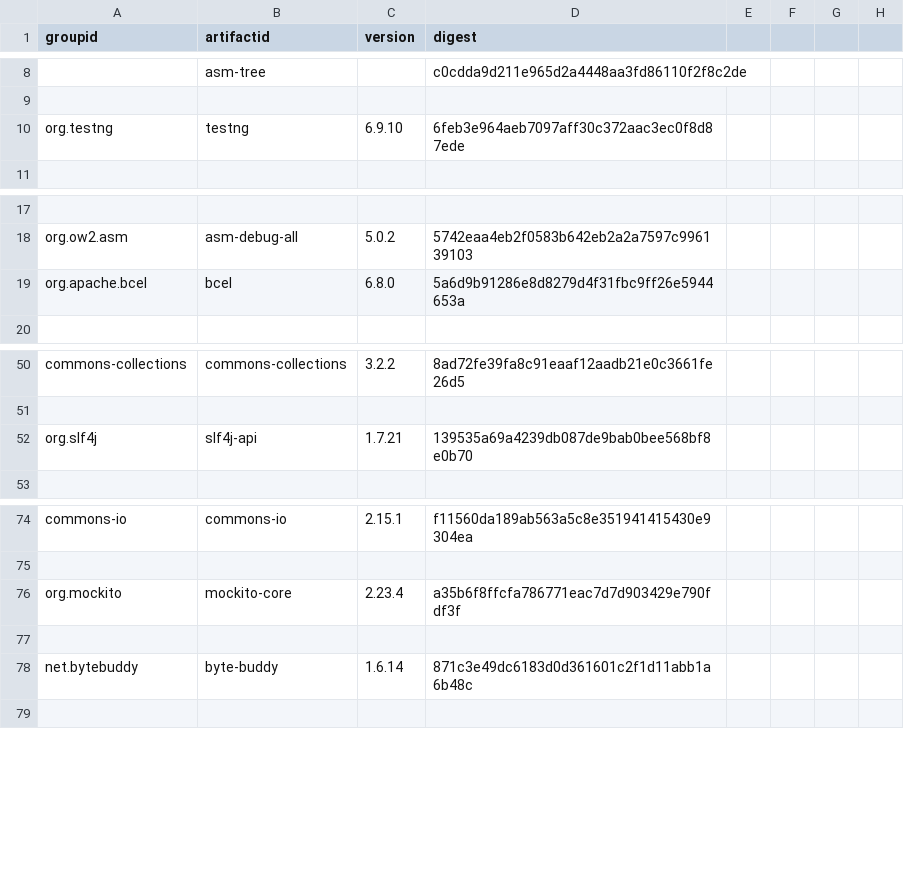
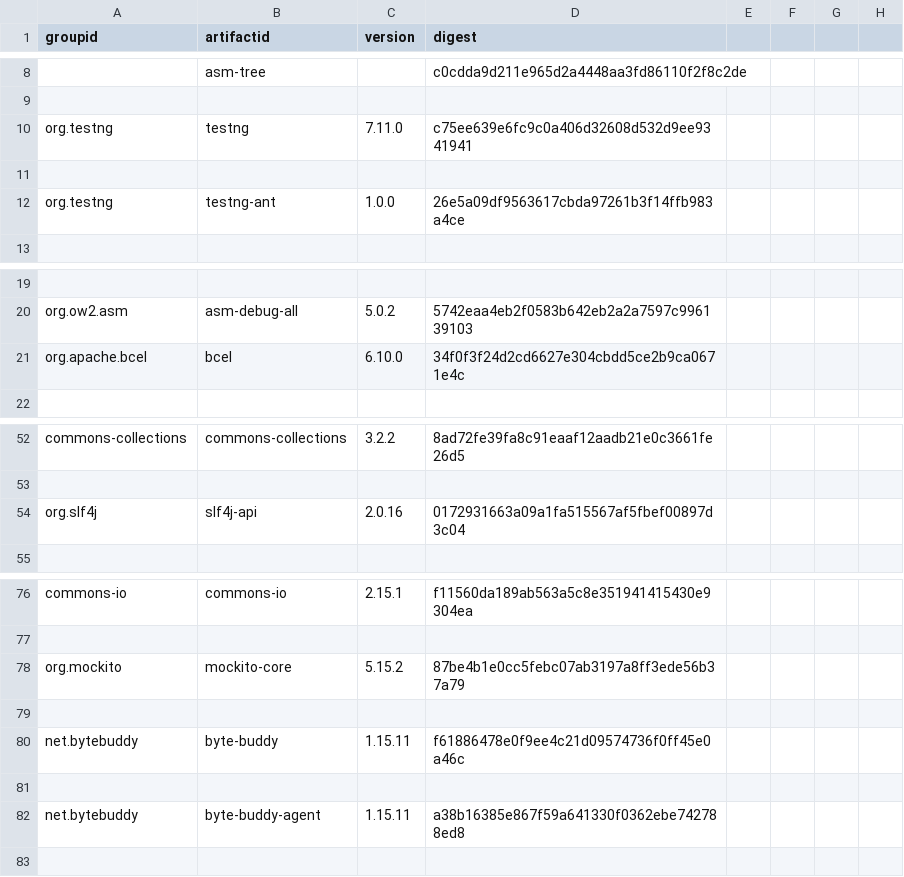
Before and after one commit to mebigfatguy/fb-contrib, a CSV file: yank.csv, drawn as a sheet; only a part is shown, gaps mark what is left out; addresses are those after the commit; the diff names each change by its address in the sheet, - before the commit and + after, or states it on an @@ line.

Commit message:
bump test jar versions

```diff
--- a/yank.csv
+++ b/yank.csv
-C10 (version): 6.9.10
+C10 (version): 7.11.0
-D10 (digest): 6feb3e964aeb7097aff30c372aac3ec0f8d87ede
+D10 (digest): c75ee639e6fc9c0a406d32608d532d9ee9341941
+row 11: (empty)
+row 12: org.testng | testng-ant | 1.0.0 | 26e5a09df9563617cbda97261b3f14ffb983a4ce
-C21 (version): 6.8.0
+C21 (version): 6.10.0
-D21 (digest): 5a6d9b91286e8d8279d4f31fbc9ff26e5944653a
+D21 (digest): 34f0f3f24d2cd6627e304cbdd5ce2b9ca0671e4c
-C54 (version): 1.7.21
+C54 (version): 2.0.16
-D54 (digest): 139535a69a4239db087de9bab0bee568bf8e0b70
+D54 (digest): 0172931663a09a1fa515567af5fbef00897d3c04
-C78 (version): 2.23.4
+C78 (version): 5.15.2
-D78 (digest): a35b6f8ffcfa786771eac7d7d903429e790fdf3f
+D78 (digest): 87be4b1e0cc5febc07ab3197a8ff3ede56b37a79
-C80 (version): 1.6.14
+C80 (version): 1.15.11
-D80 (digest): 871c3e49dc6183d0d361601c2f1d11abb1a6b48c
+D80 (digest): f61886478e0f9ee4c21d09574736f0ff45e0a46c
+row 81: (empty)
+row 82: net.bytebuddy | byte-buddy-agent | 1.15.11 | a38b16385e867f59a641330f0362ebe742788ed8
```
Also changed, not shown: 1 other file.
